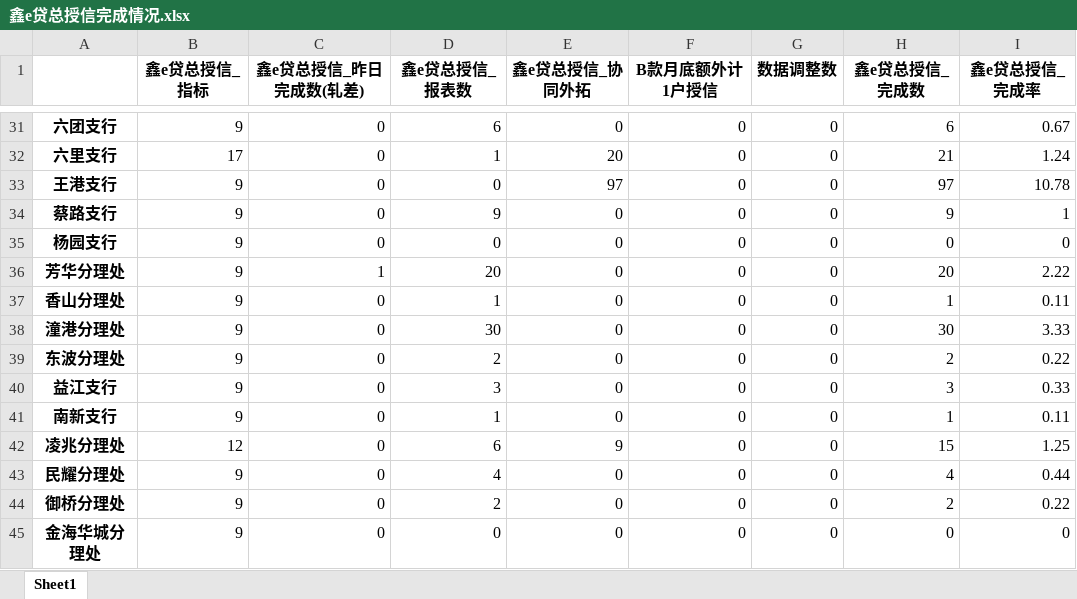
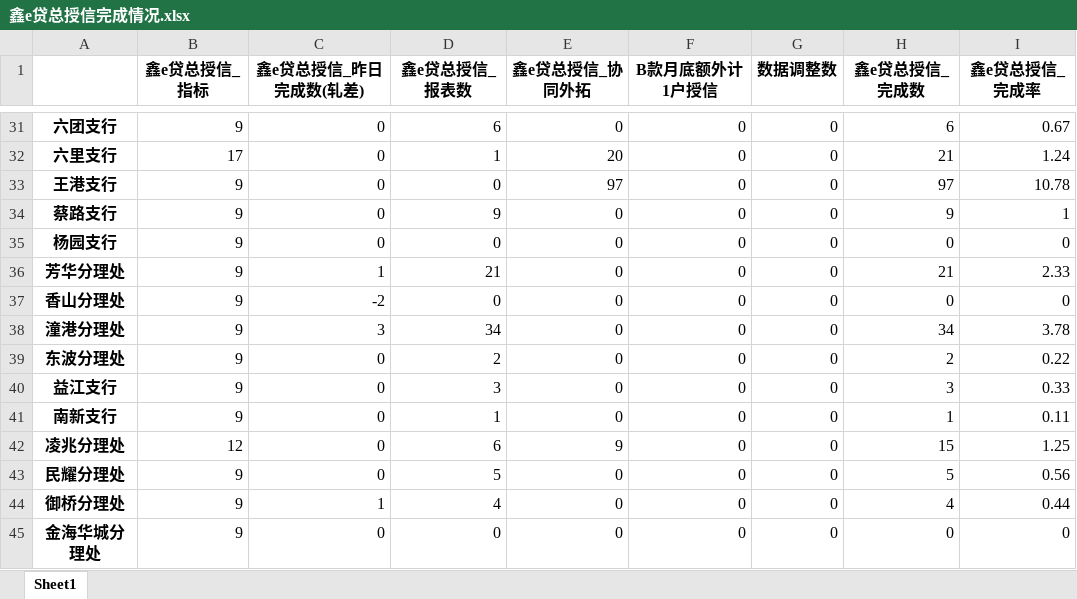
Before and after one commit to nvzi5z2/srcb_daily_report, an Excel workbook: result/鑫e贷总授信完成情况.xlsx, sheet Sheet1, drawn as a sheet; only a part is shown, gaps mark what is left out; values as stored, in another font and other column widths than the file's, no borders; the diff covers the shown part only; the diff names each change by its address in the sheet, - before the commit and + after, or states it on an @@ line.

```diff
--- a/result/鑫e贷总授信完成情况.xlsx (sheet Sheet1)
+++ b/result/鑫e贷总授信完成情况.xlsx (sheet Sheet1)
-D36 (鑫e贷总授信_报表数): 20
+D36 (鑫e贷总授信_报表数): 21
-H36 (鑫e贷总授信_完成数): 20
+H36 (鑫e贷总授信_完成数): 21
-I36 (鑫e贷总授信_完成率): 2.22
+I36 (鑫e贷总授信_完成率): 2.33
-C37 (鑫e贷总授信_昨日完成数(轧差)): 0
+C37 (鑫e贷总授信_昨日完成数(轧差)): -2
-D37 (鑫e贷总授信_报表数): 1
+D37 (鑫e贷总授信_报表数): 0
-H37 (鑫e贷总授信_完成数): 1
+H37 (鑫e贷总授信_完成数): 0
-I37 (鑫e贷总授信_完成率): 0.11
+I37 (鑫e贷总授信_完成率): 0
-C38 (鑫e贷总授信_昨日完成数(轧差)): 0
+C38 (鑫e贷总授信_昨日完成数(轧差)): 3
-D38 (鑫e贷总授信_报表数): 30
+D38 (鑫e贷总授信_报表数): 34
-H38 (鑫e贷总授信_完成数): 30
+H38 (鑫e贷总授信_完成数): 34
-I38 (鑫e贷总授信_完成率): 3.33
+I38 (鑫e贷总授信_完成率): 3.78
-D43 (鑫e贷总授信_报表数): 4
+D43 (鑫e贷总授信_报表数): 5
-H43 (鑫e贷总授信_完成数): 4
+H43 (鑫e贷总授信_完成数): 5
-I43 (鑫e贷总授信_完成率): 0.44
+I43 (鑫e贷总授信_完成率): 0.56
-C44 (鑫e贷总授信_昨日完成数(轧差)): 0
+C44 (鑫e贷总授信_昨日完成数(轧差)): 1
-D44 (鑫e贷总授信_报表数): 2
+D44 (鑫e贷总授信_报表数): 4
-H44 (鑫e贷总授信_完成数): 2
+H44 (鑫e贷总授信_完成数): 4
-I44 (鑫e贷总授信_完成率): 0.22
+I44 (鑫e贷总授信_完成率): 0.44
```
Also changed, not shown: 44 edited cells elsewhere in this sheet, result/日报总表.xlsx, result/鑫e贷授信-B款完成情况.xlsx, 27 other files.
